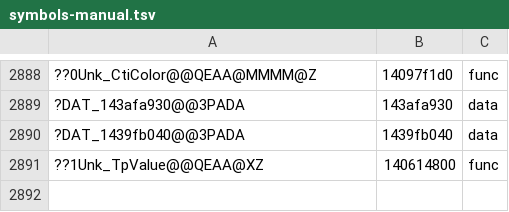
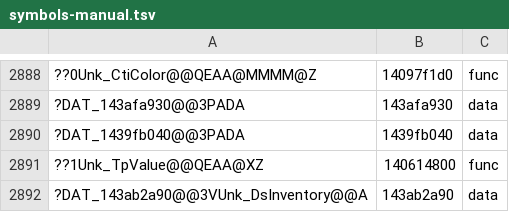
Before and after one commit to AngeloTadeucci/ms2-recomp, a TSV file: progress/symbols-manual.tsv, drawn as a sheet; only a part is shown, gaps mark what is left out; the diff names each change by its address in the sheet, - before the commit and + after, or states it on an @@ line.

```diff
--- a/progress/symbols-manual.tsv
+++ b/progress/symbols-manual.tsv
+row 2892: ?DAT_143ab2a90@@3VUnk_DsInventory@@A | 143ab2a90 | data
```
